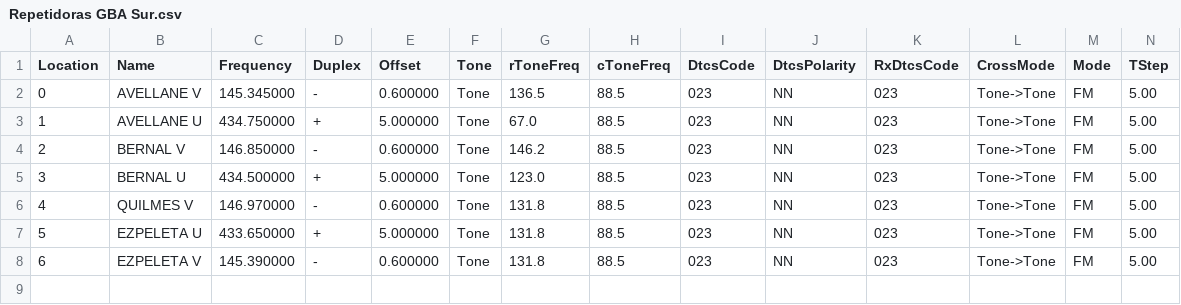
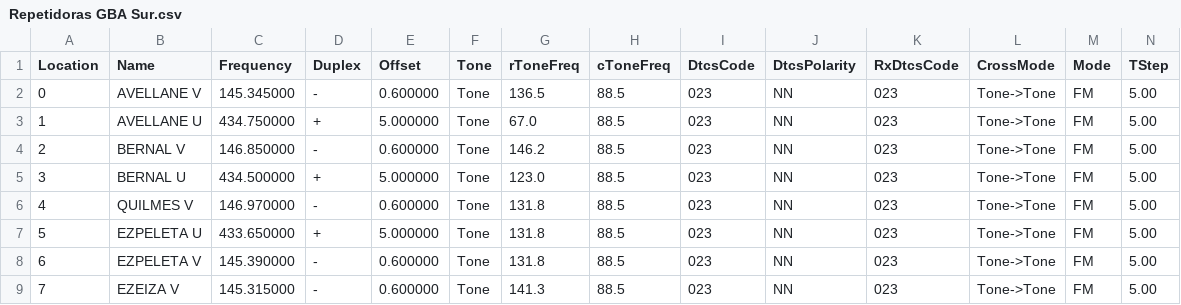
Before and after one commit to MatiasFernandez/coleccion-frecuencias, a CSV file: chirp/10-caracteres/Repetidoras GBA Sur.csv, drawn as a sheet; only a part is shown; rows hold the shown columns only; the diff names each change by its address in the sheet, - before the commit and + after, or states it on an @@ line.

```diff
--- a/chirp/10-caracteres/Repetidoras GBA Sur.csv
+++ b/chirp/10-caracteres/Repetidoras GBA Sur.csv
+row 9: 7 | EZEIZA V | 145.315000 | - | 0.600000 | Tone | 141.3 | 88.5 | 023 | NN | 023 | Tone->Tone | FM | 5.00
```
Also changed, not shown: 3 other files.
